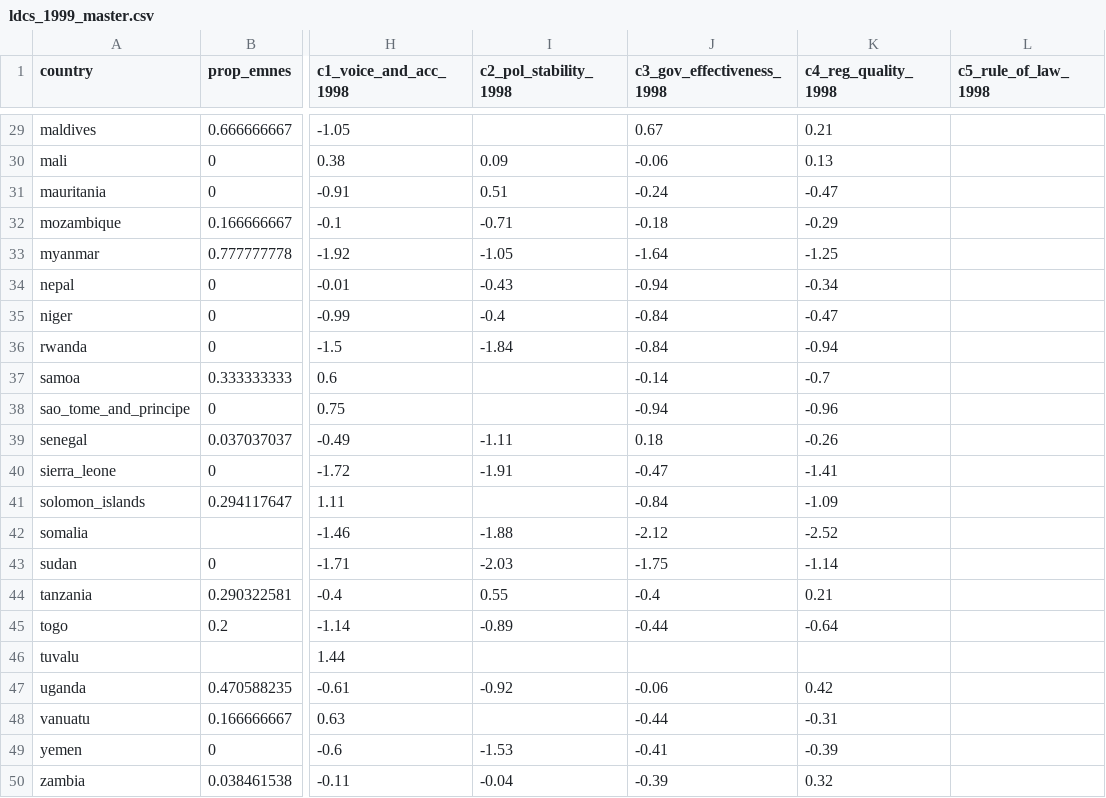
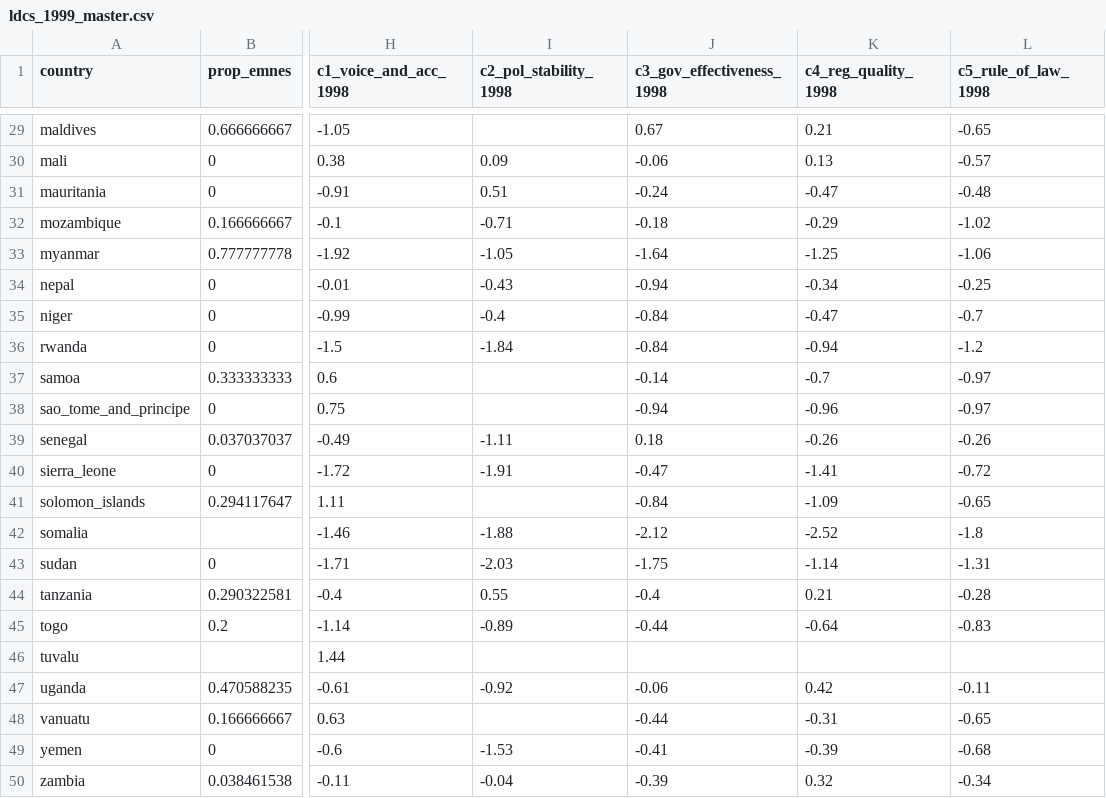
Before and after one commit to andrewkentjohnston/replication_mk2, a CSV file: phase_1/data/ldcs_1999_master.csv, drawn as a sheet; only a part is shown, gaps mark what is left out; the diff covers the shown part only; the diff names each change by its address in the sheet, - before the commit and + after, or states it on an @@ line.

```diff
--- a/phase_1/data/ldcs_1999_master.csv
+++ b/phase_1/data/ldcs_1999_master.csv
-L29 (c5_rule_of_law_1998): (empty)
+L29 (c5_rule_of_law_1998): -0.65
-L30 (c5_rule_of_law_1998): (empty)
+L30 (c5_rule_of_law_1998): -0.57
-L31 (c5_rule_of_law_1998): (empty)
+L31 (c5_rule_of_law_1998): -0.48
-L32 (c5_rule_of_law_1998): (empty)
+L32 (c5_rule_of_law_1998): -1.02
-L33 (c5_rule_of_law_1998): (empty)
+L33 (c5_rule_of_law_1998): -1.06
-L34 (c5_rule_of_law_1998): (empty)
+L34 (c5_rule_of_law_1998): -0.25
-L35 (c5_rule_of_law_1998): (empty)
+L35 (c5_rule_of_law_1998): -0.7
-L36 (c5_rule_of_law_1998): (empty)
+L36 (c5_rule_of_law_1998): -1.2
-L37:L38 (c5_rule_of_law_1998): (empty)
+L37:L38 (c5_rule_of_law_1998): -0.97
-L39 (c5_rule_of_law_1998): (empty)
+L39 (c5_rule_of_law_1998): -0.26
-L40 (c5_rule_of_law_1998): (empty)
+L40 (c5_rule_of_law_1998): -0.72
-L41 (c5_rule_of_law_1998): (empty)
+L41 (c5_rule_of_law_1998): -0.65
-L42 (c5_rule_of_law_1998): (empty)
+L42 (c5_rule_of_law_1998): -1.8
-L43 (c5_rule_of_law_1998): (empty)
+L43 (c5_rule_of_law_1998): -1.31
-L44 (c5_rule_of_law_1998): (empty)
+L44 (c5_rule_of_law_1998): -0.28
-L45 (c5_rule_of_law_1998): (empty)
+L45 (c5_rule_of_law_1998): -0.83
-L47 (c5_rule_of_law_1998): (empty)
+L47 (c5_rule_of_law_1998): -0.11
-L48 (c5_rule_of_law_1998): (empty)
+L48 (c5_rule_of_law_1998): -0.65
-L49 (c5_rule_of_law_1998): (empty)
+L49 (c5_rule_of_law_1998): -0.68
-L50 (c5_rule_of_law_1998): (empty)
+L50 (c5_rule_of_law_1998): -0.34
```
Also changed, not shown: 27 edited cells elsewhere in this file.
